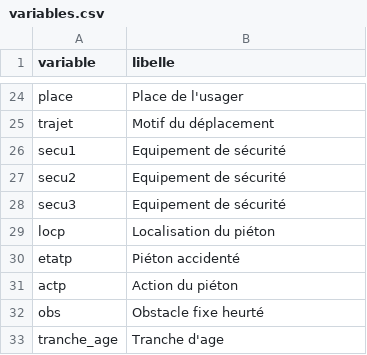
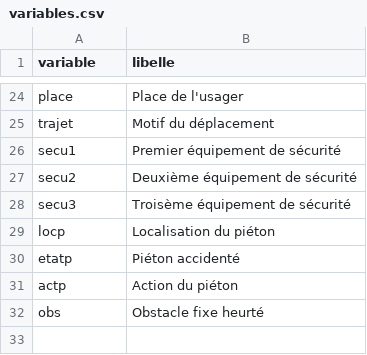
Before and after one commit to karatruc/Streamlit, a CSV file: Data/variables.csv, drawn as a sheet; only a part is shown, gaps mark what is left out.

```diff
--- a/Data/variables.csv
+++ b/Data/variables.csv
@@ -25,5 +25,5 @@ place;Place de l'usager
 trajet;Motif du déplacement
-secu1;Equipement de sécurité
-secu2;Equipement de sécurité
-secu3;Equipement de sécurité
+secu1;Premier équipement de sécurité
+secu2;Deuxième équipement de sécurité
+secu3;Troisème équipement de sécurité
 locp;Localisation du piéton
@@ -32,2 +32 @@ actp;Action du piéton
 obs;Obstacle fixe heurté
-tranche_age;Tranche d'age
```
Also changed, not shown: 56 other files.
